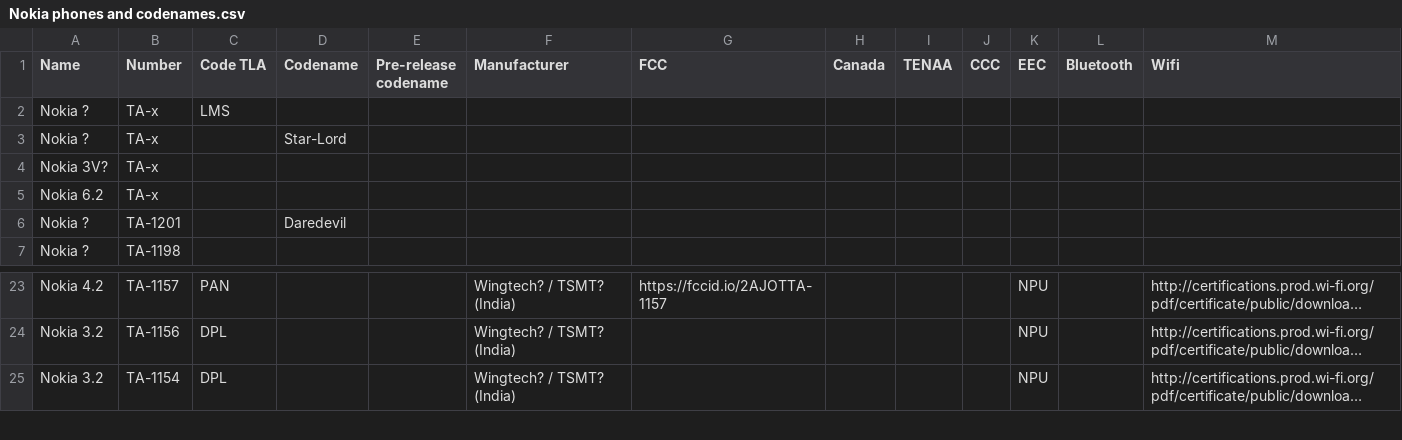
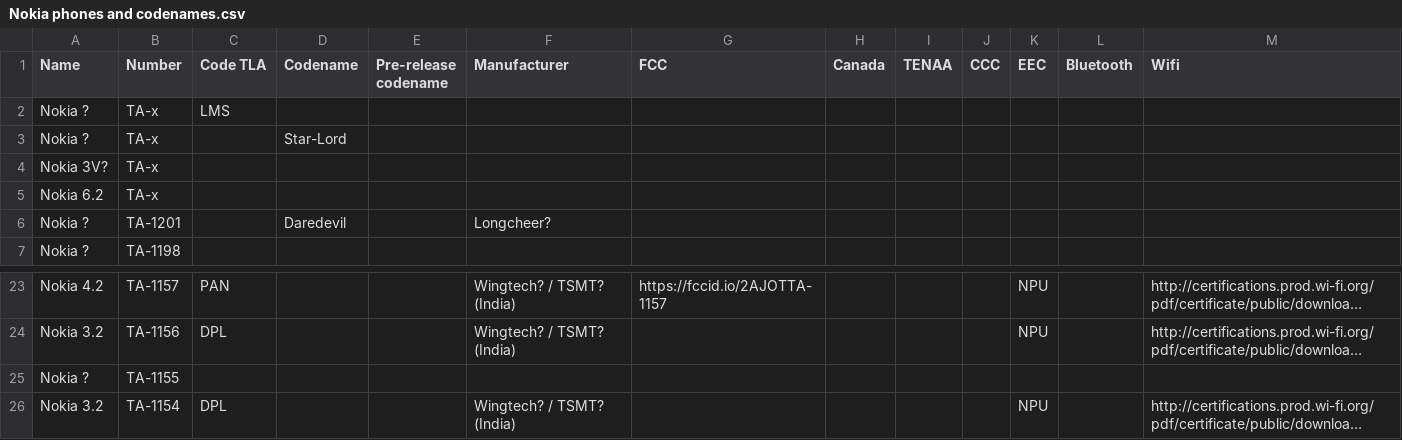
Before and after one commit to madb1lly/HMD-Nokia-phones-data, a CSV file: Nokia phones and codenames.csv, drawn as a sheet; only a part is shown, gaps mark what is left out; long unchanged cells end in …; the diff names each change by its address in the sheet, - before the commit and + after, or states it on an @@ line.

Commit message:
Longcheer make the Daredevil? And add TA-1155

```diff
--- a/Nokia phones and codenames.csv
+++ b/Nokia phones and codenames.csv
-F6 (Manufacturer): (empty)
+F6 (Manufacturer): Longcheer?
+row 25: Nokia ? | TA-1155
```
